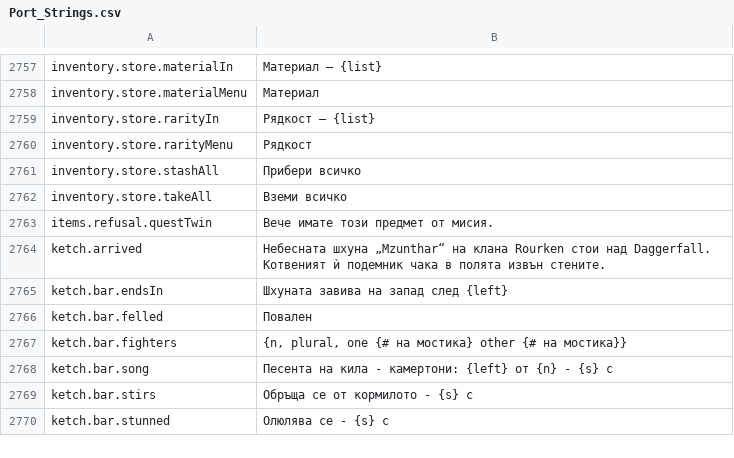
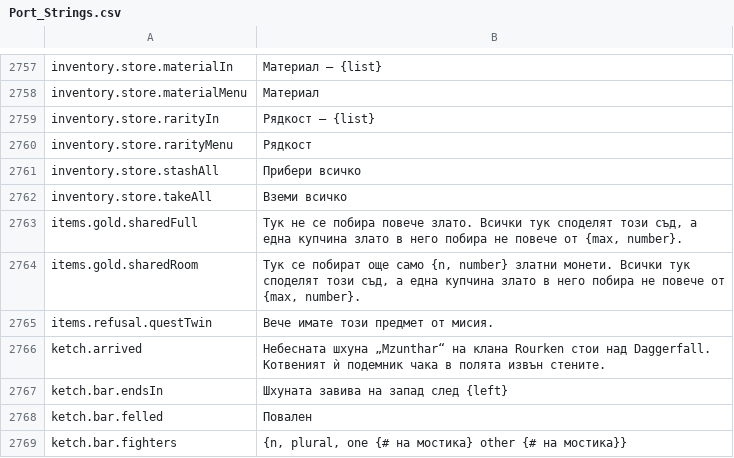
Before and after one commit to Hazerre/daggerfall-js-source, a CSV file: locales/bg/Port_Strings.csv, drawn as a sheet; only a part is shown, gaps mark what is left out; the shorter side is filled out with more unchanged rows; the diff names each change by its address in the sheet, - before the commit and + after, or states it on an @@ line.

```diff
--- a/locales/bg/Port_Strings.csv
+++ b/locales/bg/Port_Strings.csv
+row 2763: items.gold.sharedFull | Тук не се побира повече злато. Всички тук споделят този съд, а една купчина злато в него побира не повече от {max, number}.
+row 2764: items.gold.sharedRoom | Тук се побират още само {n, number} златни монети. Всички тук споделят този съд, а една купчина злато в него побира не повече от {max, number}.
```
Also changed, not shown: locales/el/Port_Strings.csv, locales/ja/Port_Strings.csv, 51 other files.
